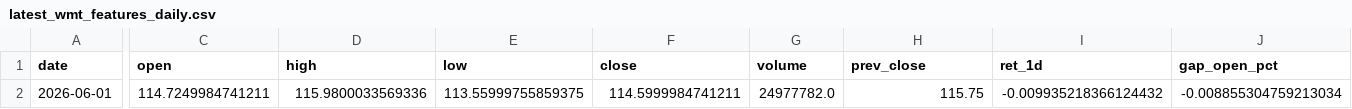
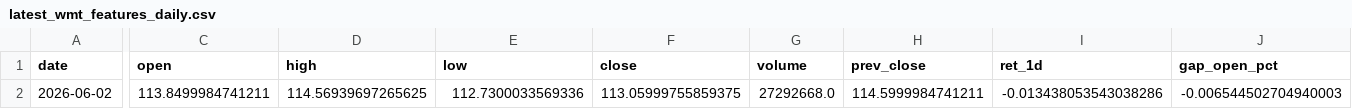
Before and after one commit to kvandre12-commits/SharpEdge-System, a CSV file: outputs/latest_wmt_features_daily.csv, drawn as a sheet; only a part is shown, gaps mark what is left out; the diff covers the shown part only; the diff names each change by its address in the sheet, - before the commit and + after, or states it on an @@ line.

```diff
--- a/outputs/latest_wmt_features_daily.csv
+++ b/outputs/latest_wmt_features_daily.csv
-A2 (date): 2026-06-01
+A2 (date): 2026-06-02
-C2 (open): 114.7249984741211
+C2 (open): 113.8499984741211
-D2 (high): 115.9800033569336
+D2 (high): 114.56939697265625
-E2 (low): 113.55999755859375
+E2 (low): 112.7300033569336
-F2 (close): 114.5999984741211
+F2 (close): 113.05999755859375
-G2 (volume): 24977782.0
+G2 (volume): 27292668.0
-H2 (prev_close): 115.75
+H2 (prev_close): 114.5999984741211
-I2 (ret_1d): -0.009935218366124432
+I2 (ret_1d): -0.013438053543038286
-J2 (gap_open_pct): -0.008855304759213034
+J2 (gap_open_pct): -0.006544502704940003
```
Also changed, not shown: 5 edited cells elsewhere in this file, outputs/latest_signal_strength.csv, outputs/spy_finra_ats_weekly.csv, 5 other files.
